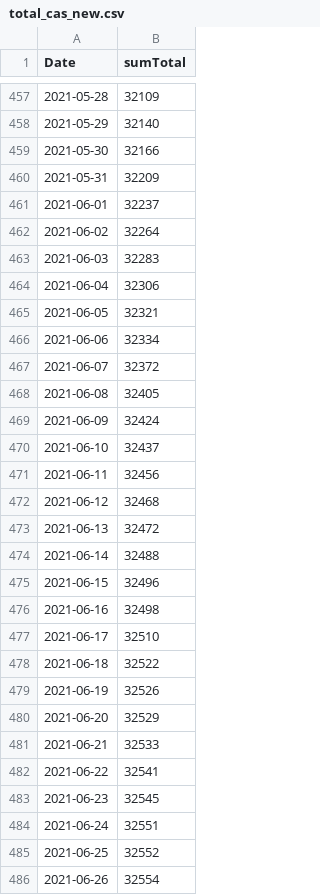
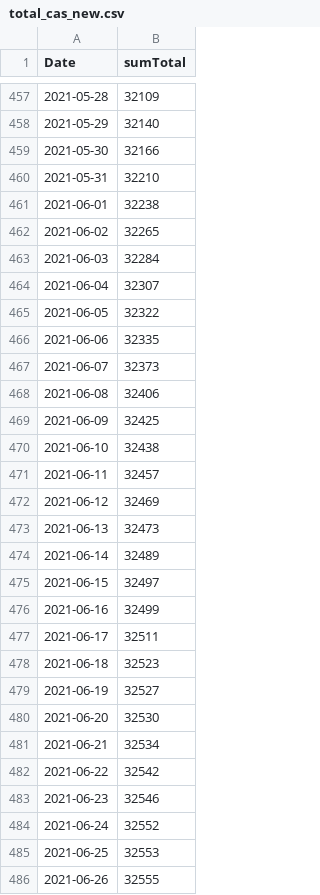
Before and after one commit to maradan29/coronaFR, a CSV file: total_cas_new.csv, drawn as a sheet; only a part is shown, gaps mark what is left out; the diff covers the shown part only.

```diff
--- a/total_cas_new.csv
+++ b/total_cas_new.csv
@@ -459,28 +459,28 @@ Date,sumTotal
 2021-05-30,32166
-2021-05-31,32209
-2021-06-01,32237
-2021-06-02,32264
-2021-06-03,32283
-2021-06-04,32306
-2021-06-05,32321
-2021-06-06,32334
-2021-06-07,32372
-2021-06-08,32405
-2021-06-09,32424
-2021-06-10,32437
-2021-06-11,32456
-2021-06-12,32468
-2021-06-13,32472
-2021-06-14,32488
-2021-06-15,32496
-2021-06-16,32498
-2021-06-17,32510
-2021-06-18,32522
-2021-06-19,32526
-2021-06-20,32529
-2021-06-21,32533
-2021-06-22,32541
-2021-06-23,32545
-2021-06-24,32551
-2021-06-25,32552
-2021-06-26,32554
+2021-05-31,32210
+2021-06-01,32238
+2021-06-02,32265
+2021-06-03,32284
+2021-06-04,32307
+2021-06-05,32322
+2021-06-06,32335
+2021-06-07,32373
+2021-06-08,32406
+2021-06-09,32425
+2021-06-10,32438
+2021-06-11,32457
+2021-06-12,32469
+2021-06-13,32473
+2021-06-14,32489
+2021-06-15,32497
+2021-06-16,32499
+2021-06-17,32511
+2021-06-18,32523
+2021-06-19,32527
+2021-06-20,32530
+2021-06-21,32534
+2021-06-22,32542
+2021-06-23,32546
+2021-06-24,32552
+2021-06-25,32553
+2021-06-26,32555
```
Also changed, not shown: 159 edited cells elsewhere in this file, cas_new.csv, evolution.csv, 5 other files.
